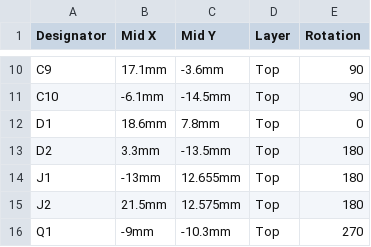
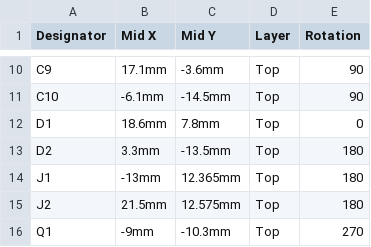
Before and after one commit to milanmalina01/solidcraft, a CSV file: examples/lora-mini/out/lora-mini-jlcpcb-cpl.csv, drawn as a sheet; only a part is shown, gaps mark what is left out.

```diff
--- a/examples/lora-mini/out/lora-mini-jlcpcb-cpl.csv
+++ b/examples/lora-mini/out/lora-mini-jlcpcb-cpl.csv
@@ -13,3 +13,3 @@ D1,18.6mm,7.8mm,Top,0
 D2,3.3mm,-13.5mm,Top,180
-J1,-13mm,12.655mm,Top,180
+J1,-13mm,12.365mm,Top,180
 J2,21.5mm,12.575mm,Top,180
```
Also changed, not shown: 4 other files.
